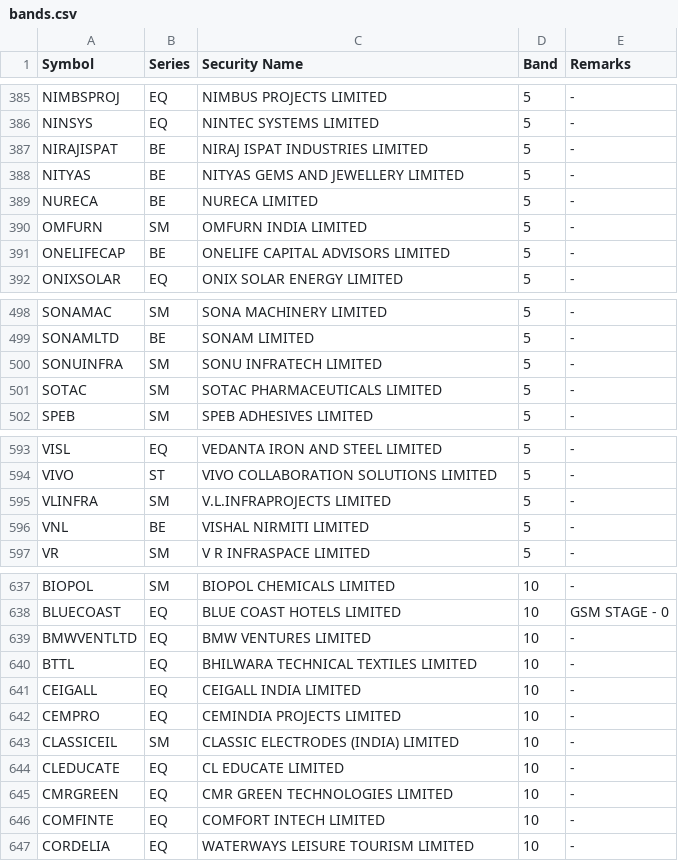
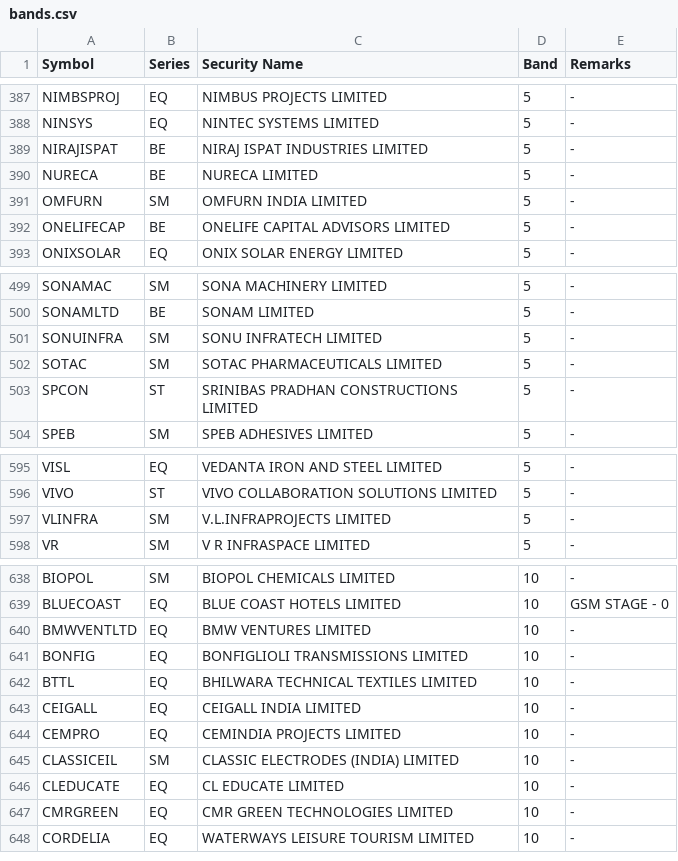
Before and after one commit to mehtaaman53/smart-money, a CSV file: data/bands.csv, drawn as a sheet; only a part is shown, gaps mark what is left out; removed rows and columns are numbered as before the commit, all else as after; the diff covers the shown part only; the diff names each change by its address in the sheet, - before the commit and + after, or states it on an @@ line.

```diff
--- a/data/bands.csv
+++ b/data/bands.csv
-row 388: NITYAS | BE | NITYAS GEMS AND JEWELLERY LIMITED | 5 | -
+row 503: SPCON | ST | SRINIBAS PRADHAN CONSTRUCTIONS LIMITED | 5 | -
-row 596: VNL | BE | VISHAL NIRMITI LIMITED | 5 | -
+row 641: BONFIG | EQ | BONFIGLIOLI TRANSMISSIONS LIMITED | 10 | -
-row 646: COMFINTE | EQ | COMFORT INTECH LIMITED | 10 | -
```
Also changed, not shown: 11 added rows, 6 removed rows and 6 edited cells elsewhere in this file, data/industry.csv, data/nextup_alerted.csv, 7 other files.
